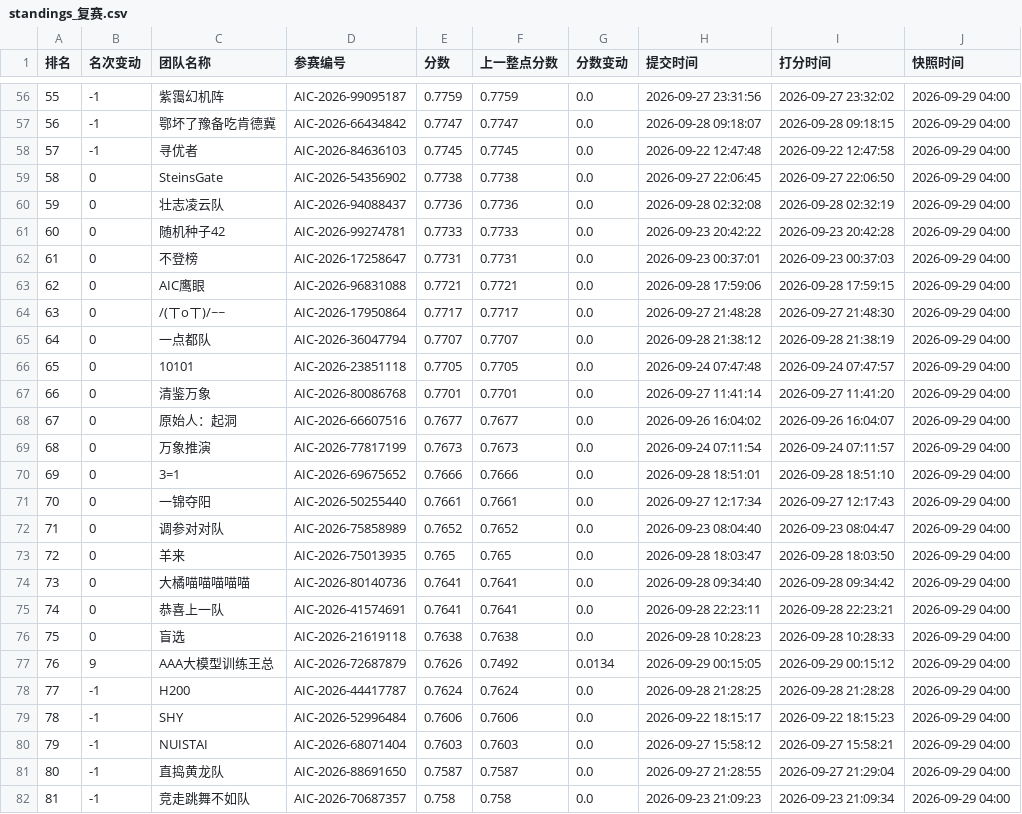
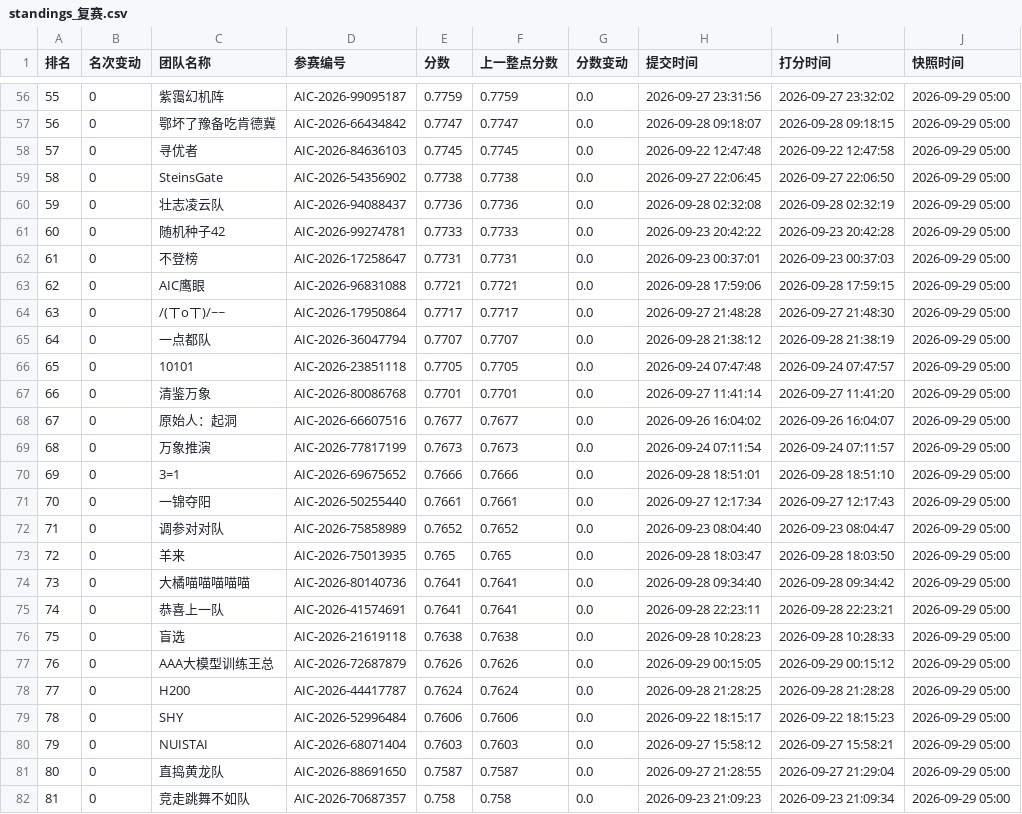
Before and after one commit to KirkG529/aic-rank-report, a CSV file: data/export/standings_复赛.csv, drawn as a sheet; only a part is shown, gaps mark what is left out; the diff covers the shown part only.

```diff
--- a/data/export/standings_复赛.csv
+++ b/data/export/standings_复赛.csv
@@ -56,27 +56,27 @@
-55,-1,紫霭幻机阵,AIC-2026-99095187,0.7759,0.7759,0.0,2026-09-27 23:31:56,2026-09-27 23:32:02,2026-09-29 04:00
-56,-1,鄂坏了豫备吃肯德冀,AIC-2026-66434842,0.7747,0.7747,0.0,2026-09-28 09:18:07,2026-09-28 09:18:15,2026-09-29 04:00
-57,-1,寻优者,AIC-2026-84636103,0.7745,0.7745,0.0,2026-09-22 12:47:48,2026-09-22 12:47:58,2026-09-29 04:00
-58,0,SteinsGate,AIC-2026-54356902,0.7738,0.7738,0.0,2026-09-27 22:06:45,2026-09-27 22:06:50,2026-09-29 04:00
-59,0,壮志凌云队,AIC-2026-94088437,0.7736,0.7736,0.0,2026-09-28 02:32:08,2026-09-28 02:32:19,2026-09-29 04:00
-60,0,随机种子42,AIC-2026-99274781,0.7733,0.7733,0.0,2026-09-23 20:42:22,2026-09-23 20:42:28,2026-09-29 04:00
-61,0,不登榜,AIC-2026-17258647,0.7731,0.7731,0.0,2026-09-23 00:37:01,2026-09-23 00:37:03,2026-09-29 04:00
-62,0,AIC鹰眼,AIC-2026-96831088,0.7721,0.7721,0.0,2026-09-28 17:59:06,2026-09-28 17:59:15,2026-09-29 04:00
-63,0,/(ㄒoㄒ)/~~,AIC-2026-17950864,0.7717,0.7717,0.0,2026-09-27 21:48:28,2026-09-27 21:48:30,2026-09-29 04:00
-64,0,一点都队,AIC-2026-36047794,0.7707,0.7707,0.0,2026-09-28 21:38:12,2026-09-28 21:38:19,2026-09-29 04:00
-65,0,10101,AIC-2026-23851118,0.7705,0.7705,0.0,2026-09-24 07:47:48,2026-09-24 07:47:57,2026-09-29 04:00
-66,0,清鉴万象,AIC-2026-80086768,0.7701,0.7701,0.0,2026-09-27 11:41:14,2026-09-27 11:41:20,2026-09-29 04:00
-67,0,原始人：起洞,AIC-2026-66607516,0.7677,0.7677,0.0,2026-09-26 16:04:02,2026-09-26 16:04:07,2026-09-29 04:00
-68,0,万象推演,AIC-2026-77817199,0.7673,0.7673,0.0,2026-09-24 07:11:54,2026-09-24 07:11:57,2026-09-29 04:00
-69,0,3=1,AIC-2026-69675652,0.7666,0.7666,0.0,2026-09-28 18:51:01,2026-09-28 18:51:10,2026-09-29 04:00
-70,0,一锦夺阳,AIC-2026-50255440,0.7661,0.7661,0.0,2026-09-27 12:17:34,2026-09-27 12:17:43,2026-09-29 04:00
-71,0,调参对对队,AIC-2026-75858989,0.7652,0.7652,0.0,2026-09-23 08:04:40,2026-09-23 08:04:47,2026-09-29 04:00
-72,0,羊来,AIC-2026-75013935,0.765,0.765,0.0,2026-09-28 18:03:47,2026-09-28 18:03:50,2026-09-29 04:00
-73,0,大橘喵喵喵喵喵,AIC-2026-80140736,0.7641,0.7641,0.0,2026-09-28 09:34:40,2026-09-28 09:34:42,2026-09-29 04:00
-74,0,恭喜上一队,AIC-2026-41574691,0.7641,0.7641,0.0,2026-09-28 22:23:11,2026-09-28 22:23:21,2026-09-29 04:00
-75,0,盲选,AIC-2026-21619118,0.7638,0.7638,0.0,2026-09-28 10:28:23,2026-09-28 10:28:33,2026-09-29 04:00
-76,9,AAA大模型训练王总,AIC-2026-72687879,0.7626,0.7492,0.0134,2026-09-29 00:15:05,2026-09-29 00:15:12,2026-09-29 04:00
-77,-1,H200,AIC-2026-44417787,0.7624,0.7624,0.0,2026-09-28 21:28:25,2026-09-28 21:28:28,2026-09-29 04:00
-78,-1,SHY,AIC-2026-52996484,0.7606,0.7606,0.0,2026-09-22 18:15:17,2026-09-22 18:15:23,2026-09-29 04:00
-79,-1,NUISTAI,AIC-2026-68071404,0.7603,0.7603,0.0,2026-09-27 15:58:12,2026-09-27 15:58:21,2026-09-29 04:00
-80,-1,直捣黄龙队,AIC-2026-88691650,0.7587,0.7587,0.0,2026-09-27 21:28:55,2026-09-27 21:29:04,2026-09-29 04:00
-81,-1,竞走跳舞不如队,AIC-2026-70687357,0.758,0.758,0.0,2026-09-23 21:09:23,2026-09-23 21:09:34,2026-09-29 04:00
+55,0,紫霭幻机阵,AIC-2026-99095187,0.7759,0.7759,0.0,2026-09-27 23:31:56,2026-09-27 23:32:02,2026-09-29 05:00
+56,0,鄂坏了豫备吃肯德冀,AIC-2026-66434842,0.7747,0.7747,0.0,2026-09-28 09:18:07,2026-09-28 09:18:15,2026-09-29 05:00
+57,0,寻优者,AIC-2026-84636103,0.7745,0.7745,0.0,2026-09-22 12:47:48,2026-09-22 12:47:58,2026-09-29 05:00
+58,0,SteinsGate,AIC-2026-54356902,0.7738,0.7738,0.0,2026-09-27 22:06:45,2026-09-27 22:06:50,2026-09-29 05:00
+59,0,壮志凌云队,AIC-2026-94088437,0.7736,0.7736,0.0,2026-09-28 02:32:08,2026-09-28 02:32:19,2026-09-29 05:00
+60,0,随机种子42,AIC-2026-99274781,0.7733,0.7733,0.0,2026-09-23 20:42:22,2026-09-23 20:42:28,2026-09-29 05:00
+61,0,不登榜,AIC-2026-17258647,0.7731,0.7731,0.0,2026-09-23 00:37:01,2026-09-23 00:37:03,2026-09-29 05:00
+62,0,AIC鹰眼,AIC-2026-96831088,0.7721,0.7721,0.0,2026-09-28 17:59:06,2026-09-28 17:59:15,2026-09-29 05:00
+63,0,/(ㄒoㄒ)/~~,AIC-2026-17950864,0.7717,0.7717,0.0,2026-09-27 21:48:28,2026-09-27 21:48:30,2026-09-29 05:00
+64,0,一点都队,AIC-2026-36047794,0.7707,0.7707,0.0,2026-09-28 21:38:12,2026-09-28 21:38:19,2026-09-29 05:00
+65,0,10101,AIC-2026-23851118,0.7705,0.7705,0.0,2026-09-24 07:47:48,2026-09-24 07:47:57,2026-09-29 05:00
+66,0,清鉴万象,AIC-2026-80086768,0.7701,0.7701,0.0,2026-09-27 11:41:14,2026-09-27 11:41:20,2026-09-29 05:00
+67,0,原始人：起洞,AIC-2026-66607516,0.7677,0.7677,0.0,2026-09-26 16:04:02,2026-09-26 16:04:07,2026-09-29 05:00
+68,0,万象推演,AIC-2026-77817199,0.7673,0.7673,0.0,2026-09-24 07:11:54,2026-09-24 07:11:57,2026-09-29 05:00
+69,0,3=1,AIC-2026-69675652,0.7666,0.7666,0.0,2026-09-28 18:51:01,2026-09-28 18:51:10,2026-09-29 05:00
+70,0,一锦夺阳,AIC-2026-50255440,0.7661,0.7661,0.0,2026-09-27 12:17:34,2026-09-27 12:17:43,2026-09-29 05:00
+71,0,调参对对队,AIC-2026-75858989,0.7652,0.7652,0.0,2026-09-23 08:04:40,2026-09-23 08:04:47,2026-09-29 05:00
+72,0,羊来,AIC-2026-75013935,0.765,0.765,0.0,2026-09-28 18:03:47,2026-09-28 18:03:50,2026-09-29 05:00
+73,0,大橘喵喵喵喵喵,AIC-2026-80140736,0.7641,0.7641,0.0,2026-09-28 09:34:40,2026-09-28 09:34:42,2026-09-29 05:00
+74,0,恭喜上一队,AIC-2026-41574691,0.7641,0.7641,0.0,2026-09-28 22:23:11,2026-09-28 22:23:21,2026-09-29 05:00
+75,0,盲选,AIC-2026-21619118,0.7638,0.7638,0.0,2026-09-28 10:28:23,2026-09-28 10:28:33,2026-09-29 05:00
+76,0,AAA大模型训练王总,AIC-2026-72687879,0.7626,0.7626,0.0,2026-09-29 00:15:05,2026-09-29 00:15:12,2026-09-29 05:00
+77,0,H200,AIC-2026-44417787,0.7624,0.7624,0.0,2026-09-28 21:28:25,2026-09-28 21:28:28,2026-09-29 05:00
+78,0,SHY,AIC-2026-52996484,0.7606,0.7606,0.0,2026-09-22 18:15:17,2026-09-22 18:15:23,2026-09-29 05:00
+79,0,NUISTAI,AIC-2026-68071404,0.7603,0.7603,0.0,2026-09-27 15:58:12,2026-09-27 15:58:21,2026-09-29 05:00
+80,0,直捣黄龙队,AIC-2026-88691650,0.7587,0.7587,0.0,2026-09-27 21:28:55,2026-09-27 21:29:04,2026-09-29 05:00
+81,0,竞走跳舞不如队,AIC-2026-70687357,0.758,0.758,0.0,2026-09-23 21:09:23,2026-09-23 21:09:34,2026-09-29 05:00
```
Also changed, not shown: 152 edited cells elsewhere in this file, 3 other files.
